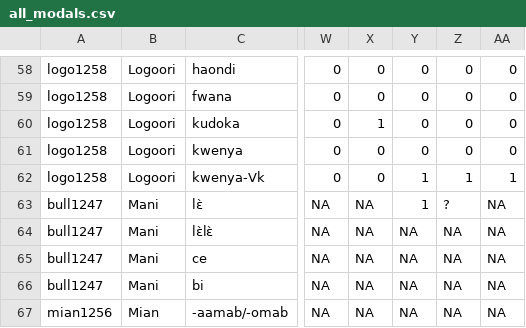
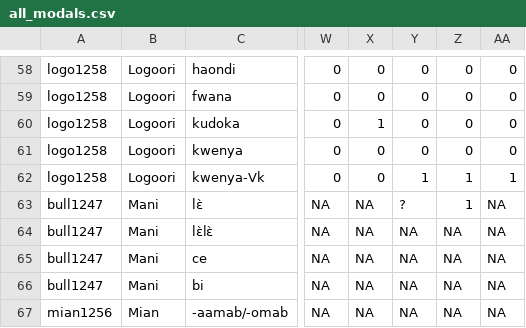
Before and after one commit to CLMBRs/modal-typology, a CSV file: basic-format/all_modals.csv, drawn as a sheet; only a part is shown, gaps mark what is left out; the diff covers the shown part only; the diff names each change by its address in the sheet, - before the commit and + after, or states it on an @@ line.

```diff
--- a/basic-format/all_modals.csv
+++ b/basic-format/all_modals.csv
-Y63: 1
+Y63: ?
-Z63: ?
+Z63: 1
```
Also changed, not shown: 27 edited cells elsewhere in this file, basic-format/all_metadata.csv, basic-format/all_observations.csv, 1 other file.
